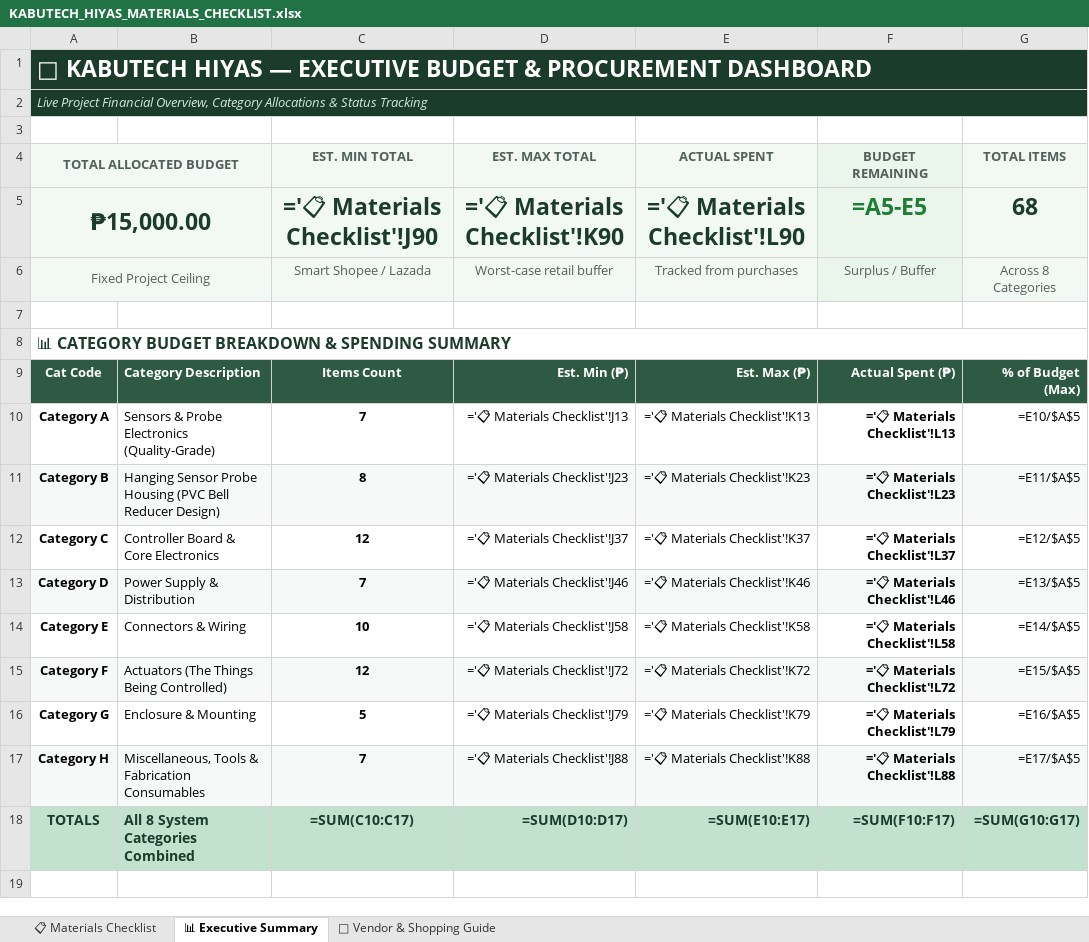
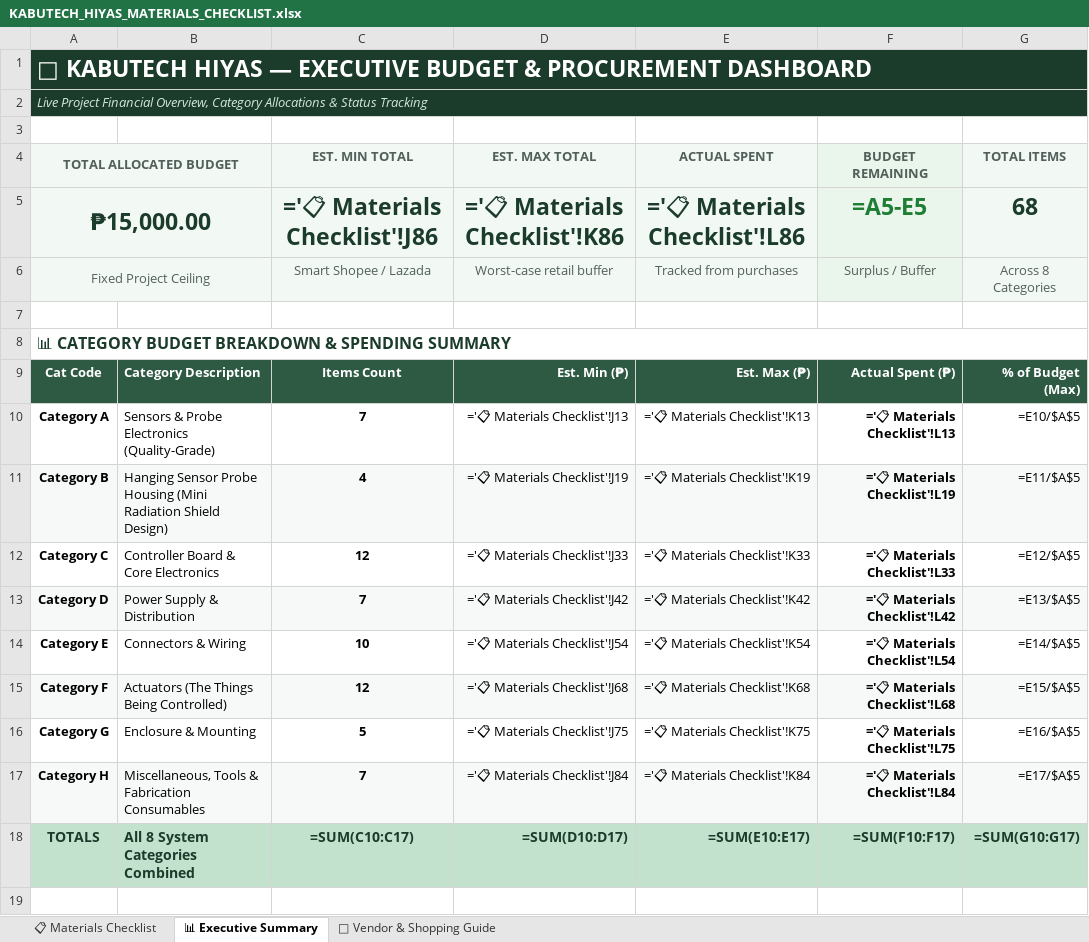
Before and after one commit to Zandro2005/kabutech-hiyas, an Excel workbook: KABUTECH_HIYAS_MATERIALS_CHECKLIST.xlsx, sheet 📊 Executive Summary, drawn as a sheet; only a part is shown; values as stored, in another font and other column widths than the file's, no borders; formulas without a stored value are shown as written; the diff names each change by its address in the sheet, - before the commit and + after, or states it on an @@ line.

```diff
--- a/KABUTECH_HIYAS_MATERIALS_CHECKLIST.xlsx (sheet 📊 Executive Summary)
+++ b/KABUTECH_HIYAS_MATERIALS_CHECKLIST.xlsx (sheet 📊 Executive Summary)
-C5 (EST. MIN TOTAL): ='📋 Materials Checklist'!J90
+C5 (EST. MIN TOTAL): ='📋 Materials Checklist'!J86
-D5 (EST. MAX TOTAL): ='📋 Materials Checklist'!K90
+D5 (EST. MAX TOTAL): ='📋 Materials Checklist'!K86
-E5 (ACTUAL SPENT): ='📋 Materials Checklist'!L90
+E5 (ACTUAL SPENT): ='📋 Materials Checklist'!L86
-B11: …Probe Housing (PVC Bell Reducer Design)
+B11: …Probe Housing (Mini Radiation Shield Design)
-C11 (EST. MIN TOTAL): 8
+C11 (EST. MIN TOTAL): 4
-D11 (EST. MAX TOTAL): ='📋 Materials Checklist'!J23
+D11 (EST. MAX TOTAL): ='📋 Materials Checklist'!J19
-E11 (ACTUAL SPENT): ='📋 Materials Checklist'!K23
+E11 (ACTUAL SPENT): ='📋 Materials Checklist'!K19
-F11 (BUDGET REMAINING): ='📋 Materials Checklist'!L23
+F11 (BUDGET REMAINING): ='📋 Materials Checklist'!L19
-D12 (EST. MAX TOTAL): ='📋 Materials Checklist'!J37
+D12 (EST. MAX TOTAL): ='📋 Materials Checklist'!J33
-E12 (ACTUAL SPENT): ='📋 Materials Checklist'!K37
+E12 (ACTUAL SPENT): ='📋 Materials Checklist'!K33
-F12 (BUDGET REMAINING): ='📋 Materials Checklist'!L37
+F12 (BUDGET REMAINING): ='📋 Materials Checklist'!L33
-D13 (EST. MAX TOTAL): ='📋 Materials Checklist'!J46
+D13 (EST. MAX TOTAL): ='📋 Materials Checklist'!J42
-E13 (ACTUAL SPENT): ='📋 Materials Checklist'!K46
+E13 (ACTUAL SPENT): ='📋 Materials Checklist'!K42
-F13 (BUDGET REMAINING): ='📋 Materials Checklist'!L46
+F13 (BUDGET REMAINING): ='📋 Materials Checklist'!L42
-D14 (EST. MAX TOTAL): ='📋 Materials Checklist'!J58
+D14 (EST. MAX TOTAL): ='📋 Materials Checklist'!J54
-E14 (ACTUAL SPENT): ='📋 Materials Checklist'!K58
+E14 (ACTUAL SPENT): ='📋 Materials Checklist'!K54
-F14 (BUDGET REMAINING): ='📋 Materials Checklist'!L58
+F14 (BUDGET REMAINING): ='📋 Materials Checklist'!L54
-D15 (EST. MAX TOTAL): ='📋 Materials Checklist'!J72
+D15 (EST. MAX TOTAL): ='📋 Materials Checklist'!J68
-E15 (ACTUAL SPENT): ='📋 Materials Checklist'!K72
+E15 (ACTUAL SPENT): ='📋 Materials Checklist'!K68
-F15 (BUDGET REMAINING): ='📋 Materials Checklist'!L72
+F15 (BUDGET REMAINING): ='📋 Materials Checklist'!L68
-D16 (EST. MAX TOTAL): ='📋 Materials Checklist'!J79
+D16 (EST. MAX TOTAL): ='📋 Materials Checklist'!J75
-E16 (ACTUAL SPENT): ='📋 Materials Checklist'!K79
+E16 (ACTUAL SPENT): ='📋 Materials Checklist'!K75
-F16 (BUDGET REMAINING): ='📋 Materials Checklist'!L79
+F16 (BUDGET REMAINING): ='📋 Materials Checklist'!L75
-D17 (EST. MAX TOTAL): ='📋 Materials Checklist'!J88
+D17 (EST. MAX TOTAL): ='📋 Materials Checklist'!J84
-E17 (ACTUAL SPENT): ='📋 Materials Checklist'!K88
+E17 (ACTUAL SPENT): ='📋 Materials Checklist'!K84
-F17 (BUDGET REMAINING): ='📋 Materials Checklist'!L88
+F17 (BUDGET REMAINING): ='📋 Materials Checklist'!L84
```
Also changed, not shown: sheet 📋 Materials Checklist, 54 other files.
